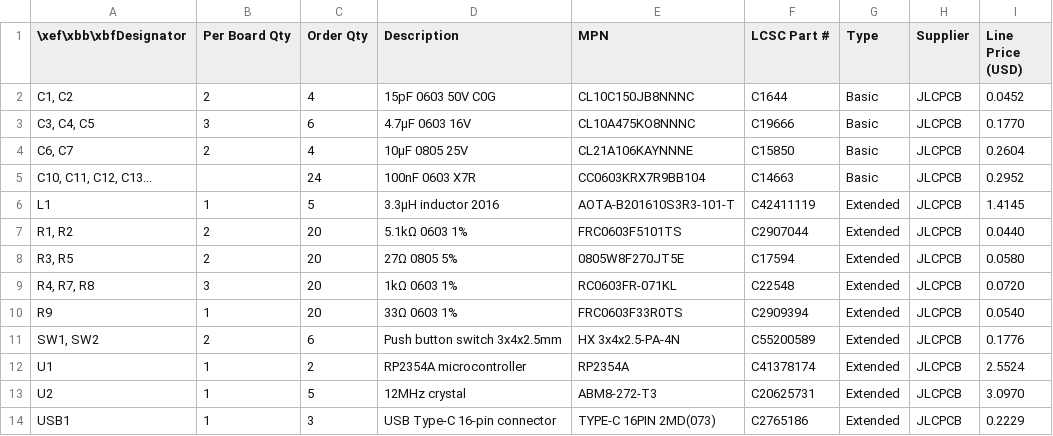
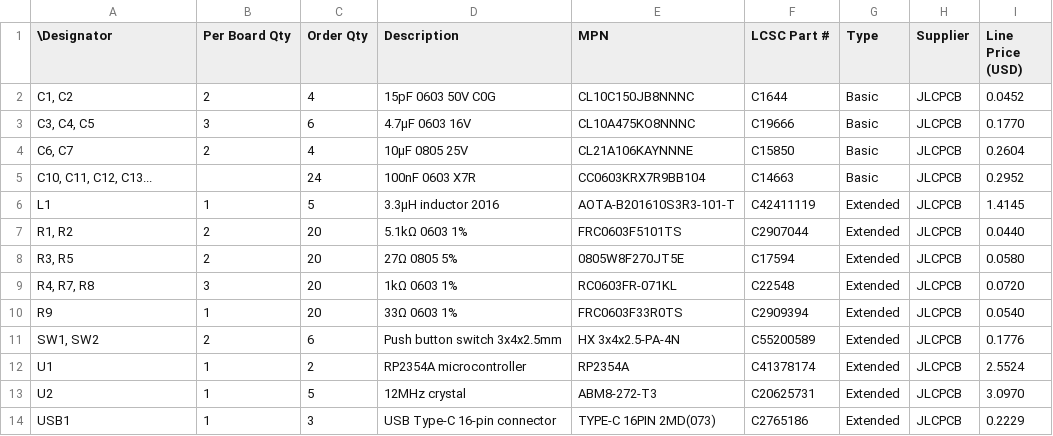
Before and after one commit to Acidicts/Keyboard, a CSV file: BOMS/jlcpcb_pcb_BOM.csv, drawn as a sheet.

Commit message:
Update jlcpcb_pcb_BOM.csv

```diff
--- a/BOMS/jlcpcb_pcb_BOM.csv
+++ b/BOMS/jlcpcb_pcb_BOM.csv
@@ -1,2 +1,2 @@
-\xef\xbb\xbfDesignator,Per Board Qty,Order Qty,Description,MPN,LCSC Part #,Type,Supplier,Line Price (USD)
+\Designator,Per Board Qty,Order Qty,Description,MPN,LCSC Part #,Type,Supplier,Line Price (USD)
 "C1, C2",2,4,15pF 0603 50V C0G,CL10C150JB8NNNC,C1644,Basic,JLCPCB,0.0452
```
